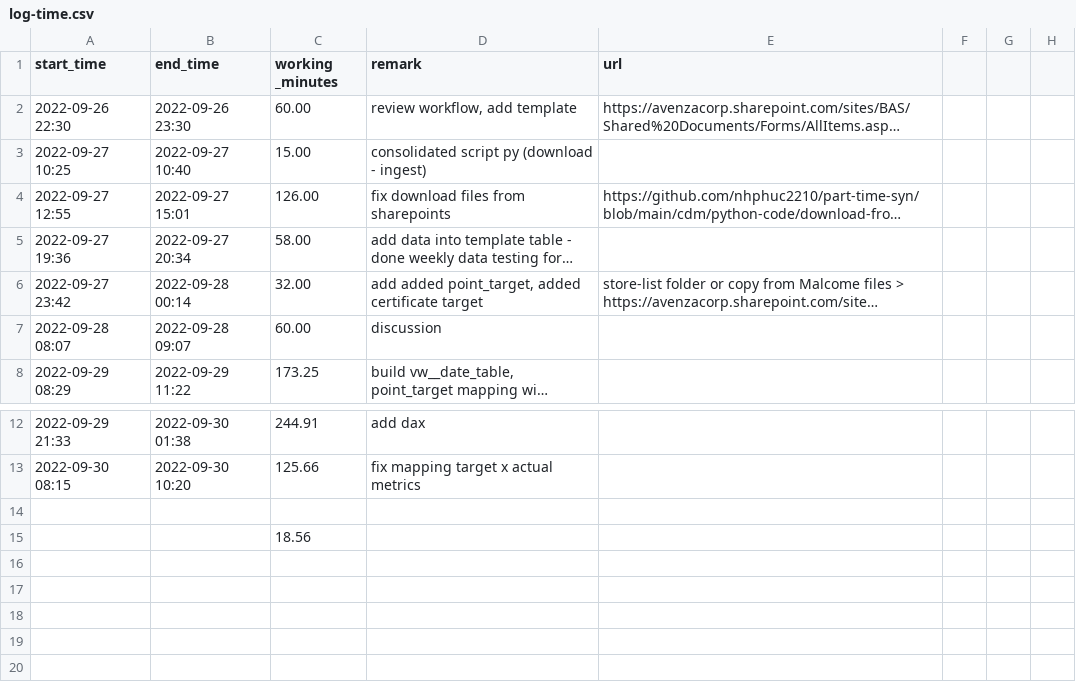
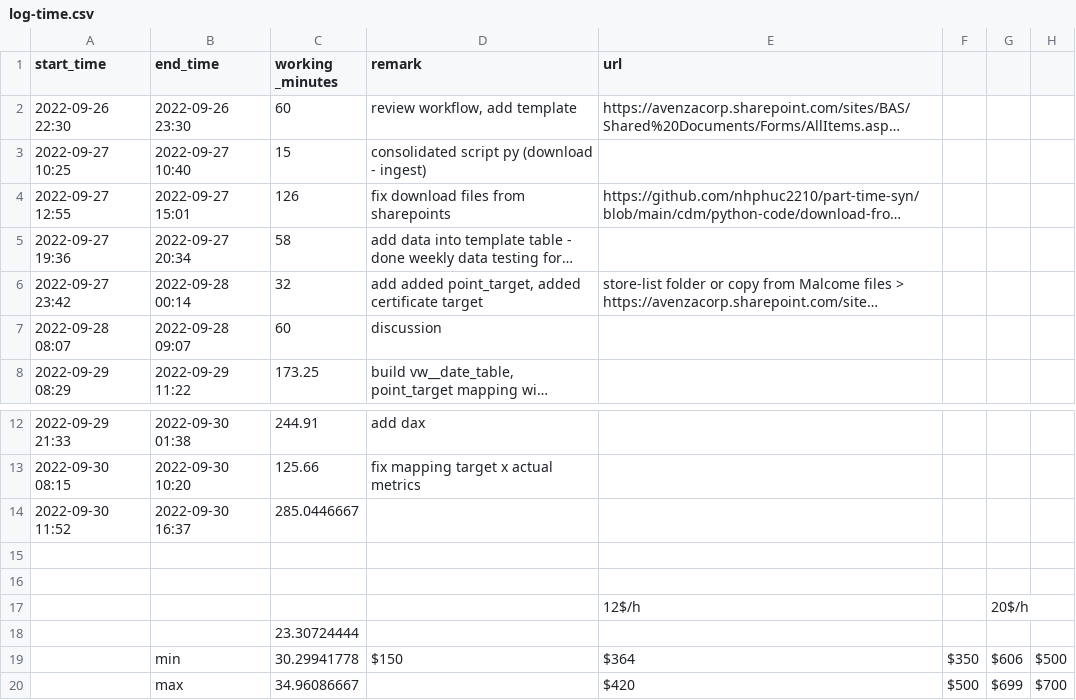
Before and after one commit to nhphuc2210/part-time-syn, a CSV file: cdm/log-time.csv, drawn as a sheet; only a part is shown, gaps mark what is left out; long unchanged cells end in …; addresses are those after the commit; the diff names each change by its address in the sheet, - before the commit and + after, or states it on an @@ line.

Commit message:
commit

```diff
--- a/cdm/log-time.csv
+++ b/cdm/log-time.csv
-C2 (working _minutes): 60.00
+C2 (working _minutes): 60
-C3 (working _minutes): 15.00
+C3 (working _minutes): 15
-C4 (working _minutes): 126.00
+C4 (working _minutes): 126
-C5 (working _minutes): 58.00
+C5 (working _minutes): 58
-C6 (working _minutes): 32.00
+C6 (working _minutes): 32
-C7 (working _minutes): 60.00
+C7 (working _minutes): 60
+row 14: 2022-09-30 11:52 | 2022-09-30 16:37 | 285.0446667
+row 16: (empty)
+row 17:  |  |  |  | 12$/h |  | 20$/h
-C18 (working _minutes): 18.56
+C18 (working _minutes): 23.30724444
+row 19:  | min | 30.29941778 | $150 | $364 | $350 | $606 | $500
+row 20:  | max | 34.96086667 |  | $420 | $500 | $699 | $700
```
